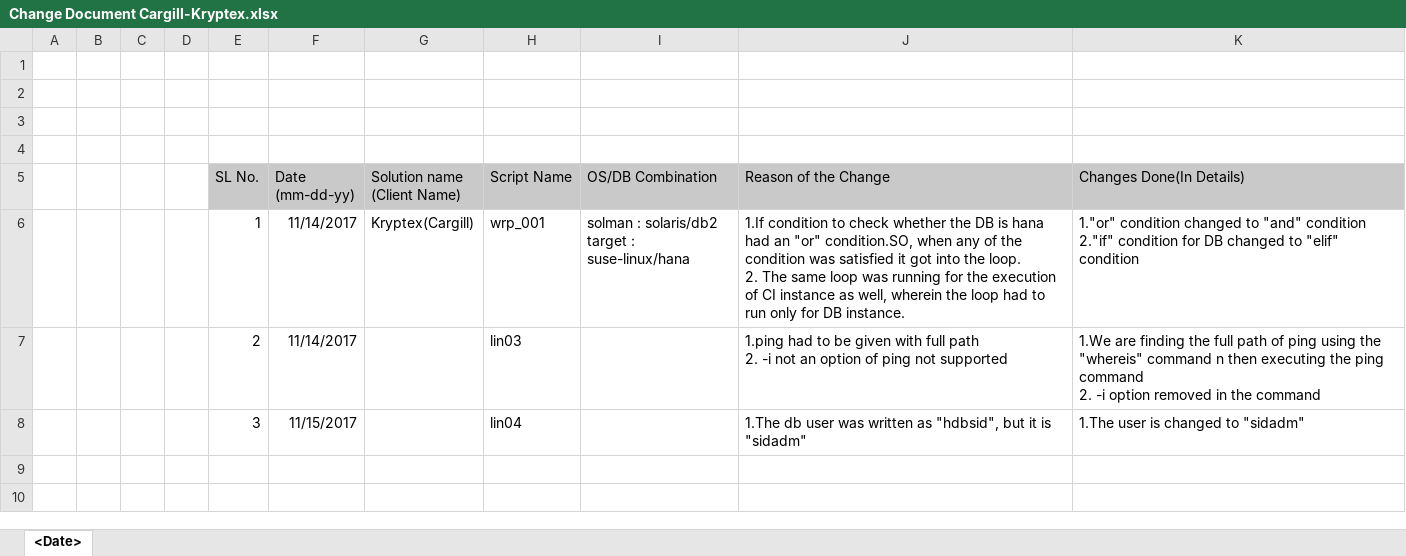
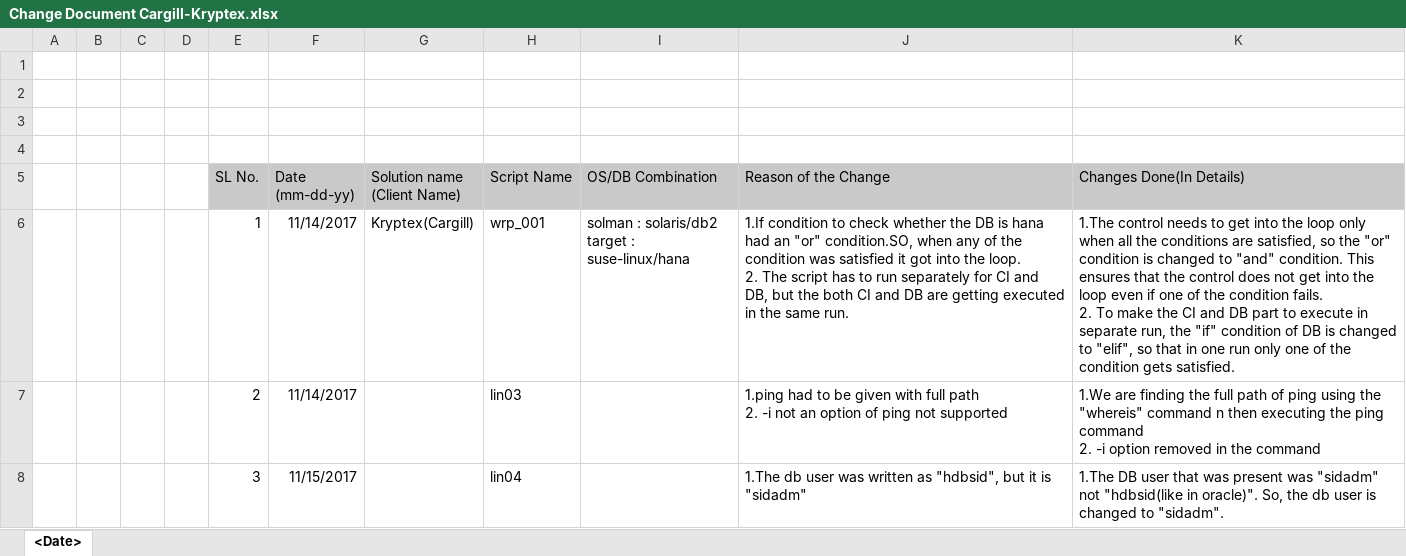
Before and after one commit to anik004/ERP, an Excel workbook: ChangeDoc/Change Document Cargill-Kryptex.xlsx, sheet <Date>, drawn as a sheet; values as stored, in another font and other column widths than the file's, no borders; ↵ is a line break in a cell; the diff names each change by its address in the sheet, - before the commit and + after, or states it on an @@ line.

Commit message:
Add files via upload

```diff
--- a/ChangeDoc/Change Document Cargill-Kryptex.xlsx (sheet <Date>)
+++ b/ChangeDoc/Change Document Cargill-Kryptex.xlsx (sheet <Date>)
-J6 (Reason of the Change): …2. The same loop was running for the execution of CI instance as well, wherein the loop had to run only for DB instance.
+J6 (Reason of the Change): …2. The script has to run separately for CI and DB, but the both CI and DB are getting executed in the same run.
-K6 (Changes Done(In Details)): 1."or" condition changed to "and" condition ↵ 2."if" condition for DB changed to "elif" condition
+K6 (Changes Done(In Details)): 1.The control needs to get into the loop only when all the conditions are satisfied, so the "or" condition is changed to "and" condition. This ensures that the control does not get into the loop even if one of the condition fails. ↵ 2. To make the CI and DB part to execute in separate run, the "if" condition of DB is changed to "elif", so that in one run only one of the condition gets satisfied.
-K8 (Changes Done(In Details)): 1.The user is changed to "sidadm"
+K8 (Changes Done(In Details)): 1.The DB user that was present was "sidadm" not "hdbsid(like in oracle)". So, the db user is changed to "sidadm".
```
